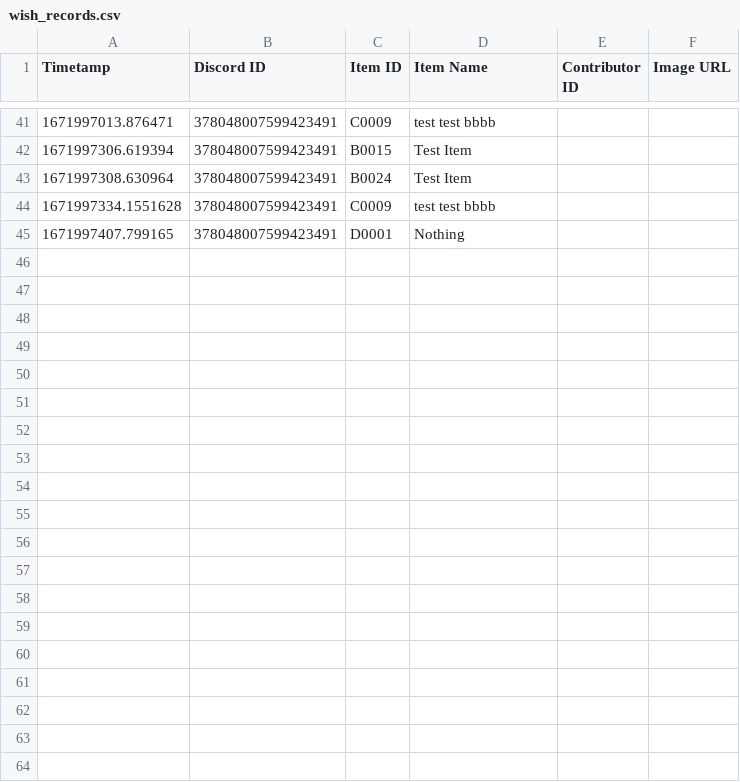
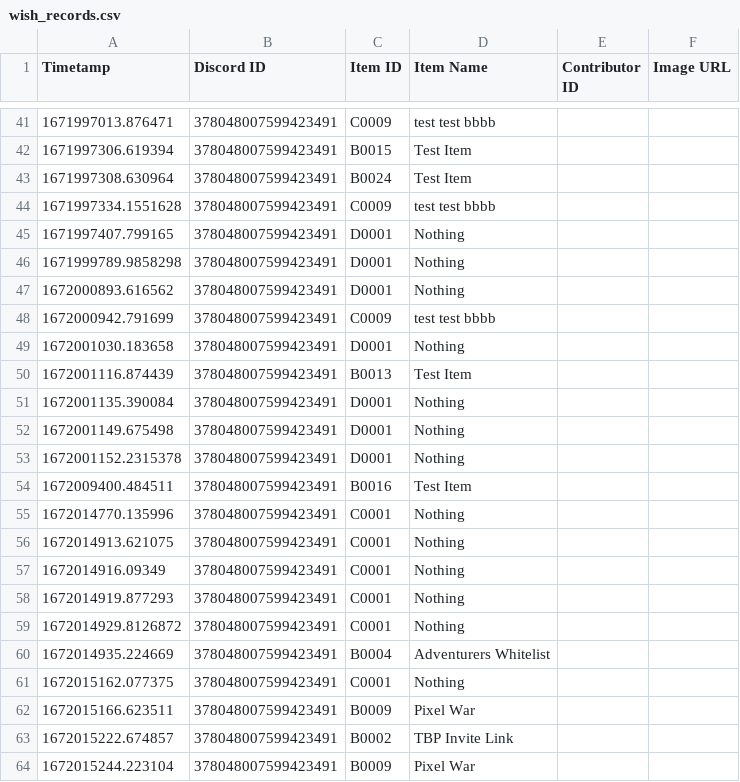
Before and after one commit to hockshem/jnw-santa, a CSV file: csv_data/wish_records.csv, drawn as a sheet; only a part is shown, gaps mark what is left out; the diff covers the shown part only.

```diff
--- a/csv_data/wish_records.csv
+++ b/csv_data/wish_records.csv
@@ -45 +45,20 @@ Timetamp,Discord ID,Item ID,Item Name,Contributor ID,Image URL
 1671997407.799165,378048007599423491,D0001,Nothing,,
+1671999789.9858298,378048007599423491,D0001,Nothing,,
+1672000893.616562,378048007599423491,D0001,Nothing,,
+1672000942.791699,378048007599423491,C0009,test test bbbb,,
+1672001030.183658,378048007599423491,D0001,Nothing,,
+1672001116.874439,378048007599423491,B0013,Test Item,,
+1672001135.390084,378048007599423491,D0001,Nothing,,
+1672001149.675498,378048007599423491,D0001,Nothing,,
+1672001152.2315378,378048007599423491,D0001,Nothing,,
+1672009400.484511,378048007599423491,B0016,Test Item,,
+1672014770.135996,378048007599423491,C0001,Nothing,,
+1672014913.621075,378048007599423491,C0001,Nothing,,
+1672014916.09349,378048007599423491,C0001,Nothing,,
+1672014919.877293,378048007599423491,C0001,Nothing,,
+1672014929.8126872,378048007599423491,C0001,Nothing,,
+1672014935.224669,378048007599423491,B0004,Adventurers Whitelist,,
+1672015162.077375,378048007599423491,C0001,Nothing,,
+1672015166.623511,378048007599423491,B0009,Pixel War,,
+1672015222.674857,378048007599423491,B0002,TBP Invite Link,,
+1672015244.223104,378048007599423491,B0009,Pixel War,,
```
Also changed, not shown: 10 added rows elsewhere in this file, csv_data/member_points.csv, csv_data/prize_pool.csv, 22 other files.
